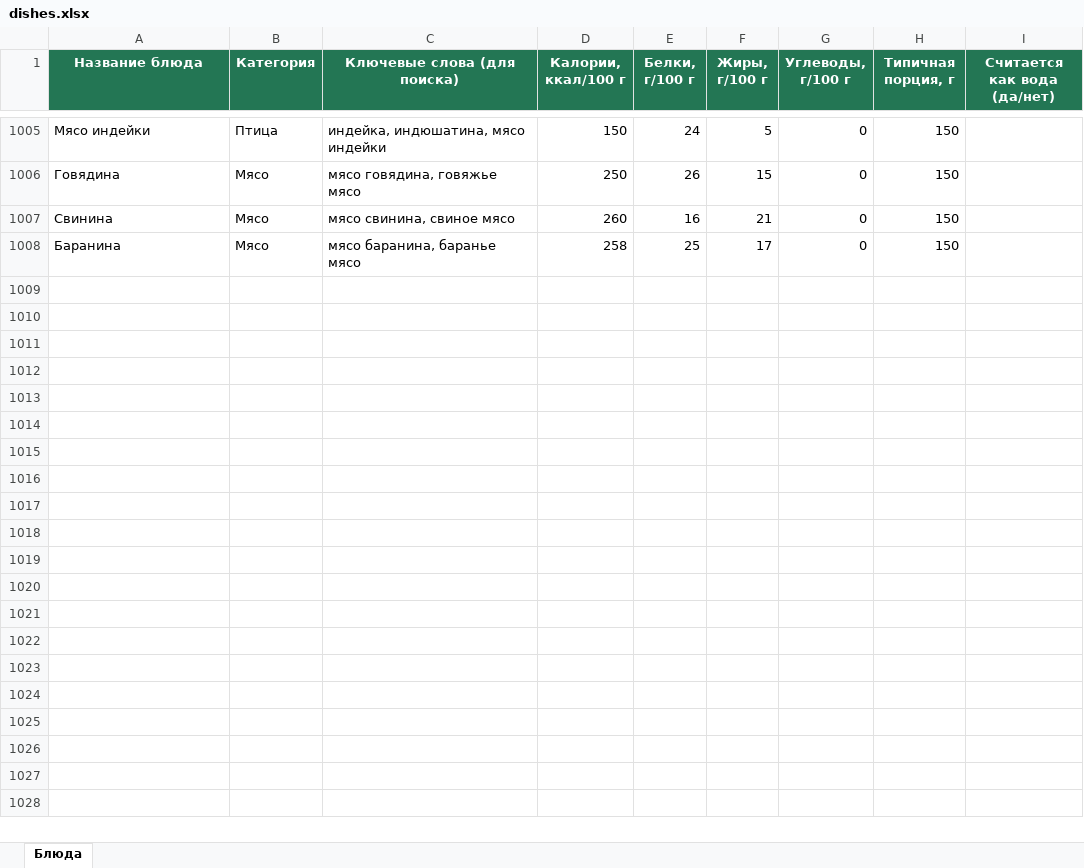
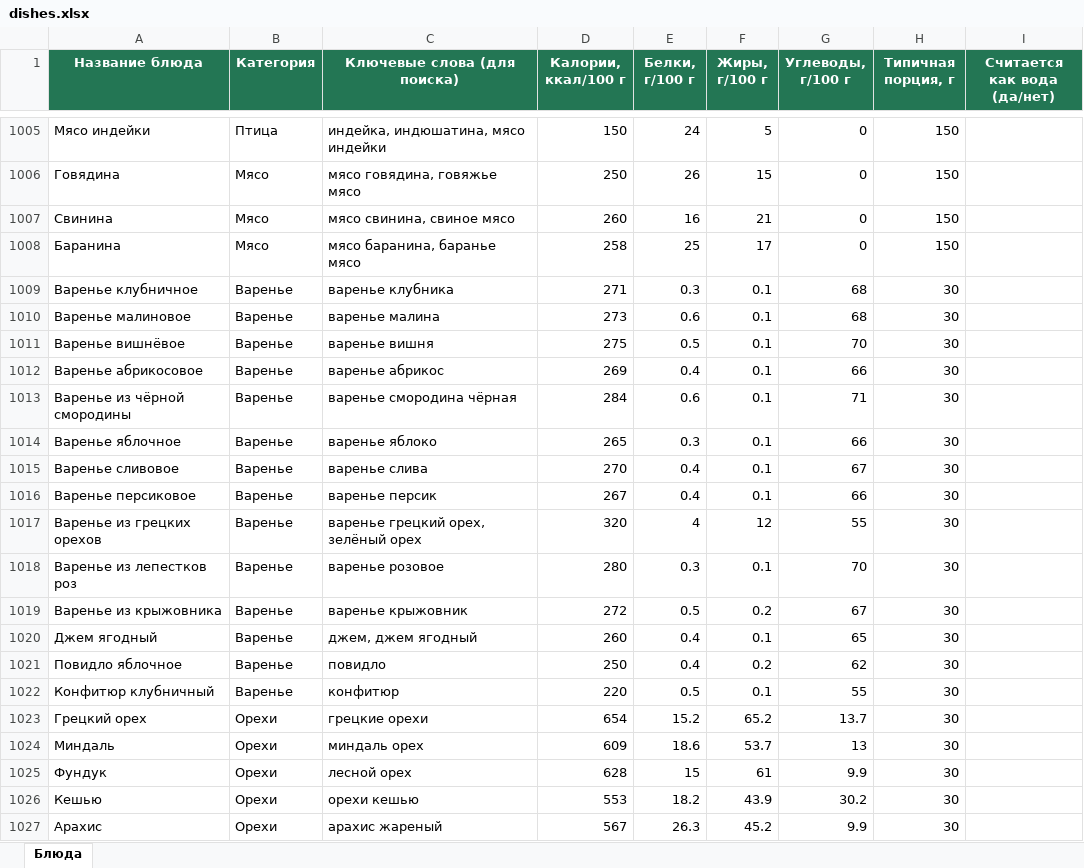
Before and after one commit to alexandrbaryshov/yahu-web, an Excel workbook: seed/dishes.xlsx, sheet Блюда, drawn as a sheet; only a part is shown, gaps mark what is left out; values as stored, in another font and other column widths than the file's, no borders; the diff covers the shown part only; the diff names each change by its address in the sheet, - before the commit and + after, or states it on an @@ line.

Commit message:
Мед, орехи, варенье +

```diff
--- a/seed/dishes.xlsx (sheet Блюда)
+++ b/seed/dishes.xlsx (sheet Блюда)
+row 1009: Варенье клубничное | Варенье | варенье клубника | 271 | 0.3 | 0.1 | 68 | 30
+row 1010: Варенье малиновое | Варенье | варенье малина | 273 | 0.6 | 0.1 | 68 | 30
+row 1011: Варенье вишнёвое | Варенье | варенье вишня | 275 | 0.5 | 0.1 | 70 | 30
+row 1012: Варенье абрикосовое | Варенье | варенье абрикос | 269 | 0.4 | 0.1 | 66 | 30
+row 1013: Варенье из чёрной смородины | Варенье | варенье смородина чёрная | 284 | 0.6 | 0.1 | 71 | 30
+row 1014: Варенье яблочное | Варенье | варенье яблоко | 265 | 0.3 | 0.1 | 66 | 30
+row 1015: Варенье сливовое | Варенье | варенье слива | 270 | 0.4 | 0.1 | 67 | 30
+row 1016: Варенье персиковое | Варенье | варенье персик | 267 | 0.4 | 0.1 | 66 | 30
+row 1017: Варенье из грецких орехов | Варенье | варенье грецкий орех, зелёный орех | 320 | 4 | 12 | 55 | 30
+row 1018: Варенье из лепестков роз | Варенье | варенье розовое | 280 | 0.3 | 0.1 | 70 | 30
+row 1019: Варенье из крыжовника | Варенье | варенье крыжовник | 272 | 0.5 | 0.2 | 67 | 30
+row 1020: Джем ягодный | Варенье | джем, джем ягодный | 260 | 0.4 | 0.1 | 65 | 30
+row 1021: Повидло яблочное | Варенье | повидло | 250 | 0.4 | 0.2 | 62 | 30
+row 1022: Конфитюр клубничный | Варенье | конфитюр | 220 | 0.5 | 0.1 | 55 | 30
+row 1023: Грецкий орех | Орехи | грецкие орехи | 654 | 15.2 | 65.2 | 13.7 | 30
+row 1024: Миндаль | Орехи | миндаль орех | 609 | 18.6 | 53.7 | 13 | 30
+row 1025: Фундук | Орехи | лесной орех | 628 | 15 | 61 | 9.9 | 30
+row 1026: Кешью | Орехи | орехи кешью | 553 | 18.2 | 43.9 | 30.2 | 30
+row 1027: Арахис | Орехи | арахис жареный | 567 | 26.3 | 45.2 | 9.9 | 30
```
Also changed, not shown: 19 added rows elsewhere in this sheet, 1 other file.
